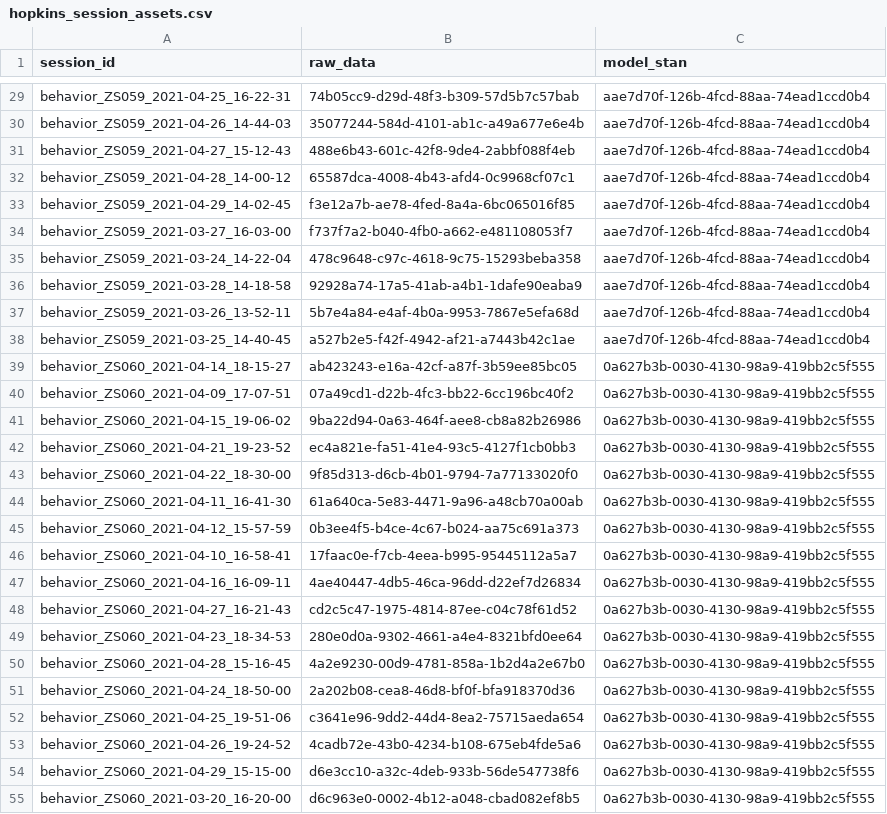
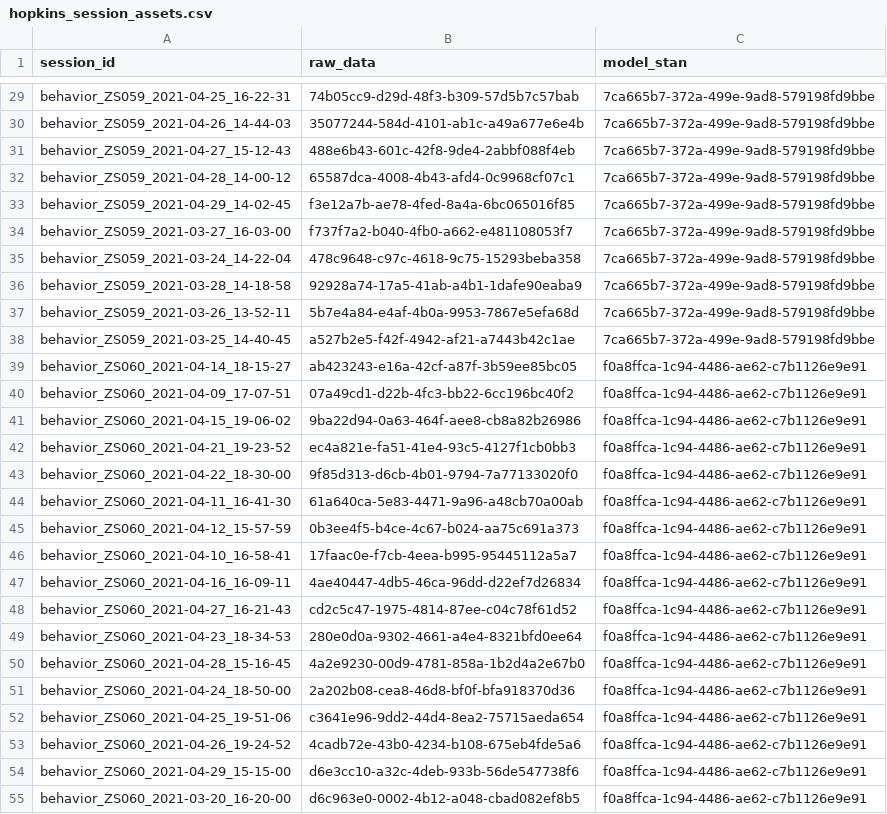
Before and after one commit to AllenNeuralDynamics/aind-beh-ephys-analysis, a CSV file: code/data_management/hopkins_session_assets.csv, drawn as a sheet; only a part is shown, gaps mark what is left out; the diff covers the shown part only; the diff names each change by its address in the sheet, - before the commit and + after, or states it on an @@ line.

```diff
--- a/code/data_management/hopkins_session_assets.csv
+++ b/code/data_management/hopkins_session_assets.csv
-C29:C38 (model_stan): aae7d70f-126b-4fcd-88aa-74ead1ccd0b4
+C29:C38 (model_stan): 7ca665b7-372a-499e-9ad8-579198fd9bbe
-C39:C55 (model_stan): 0a627b3b-0030-4130-98a9-419bb2c5f555
+C39:C55 (model_stan): f0a8ffca-1c94-4486-ae62-c7b1126e9e91
```
Also changed, not shown: 140 edited cells elsewhere in this file.
